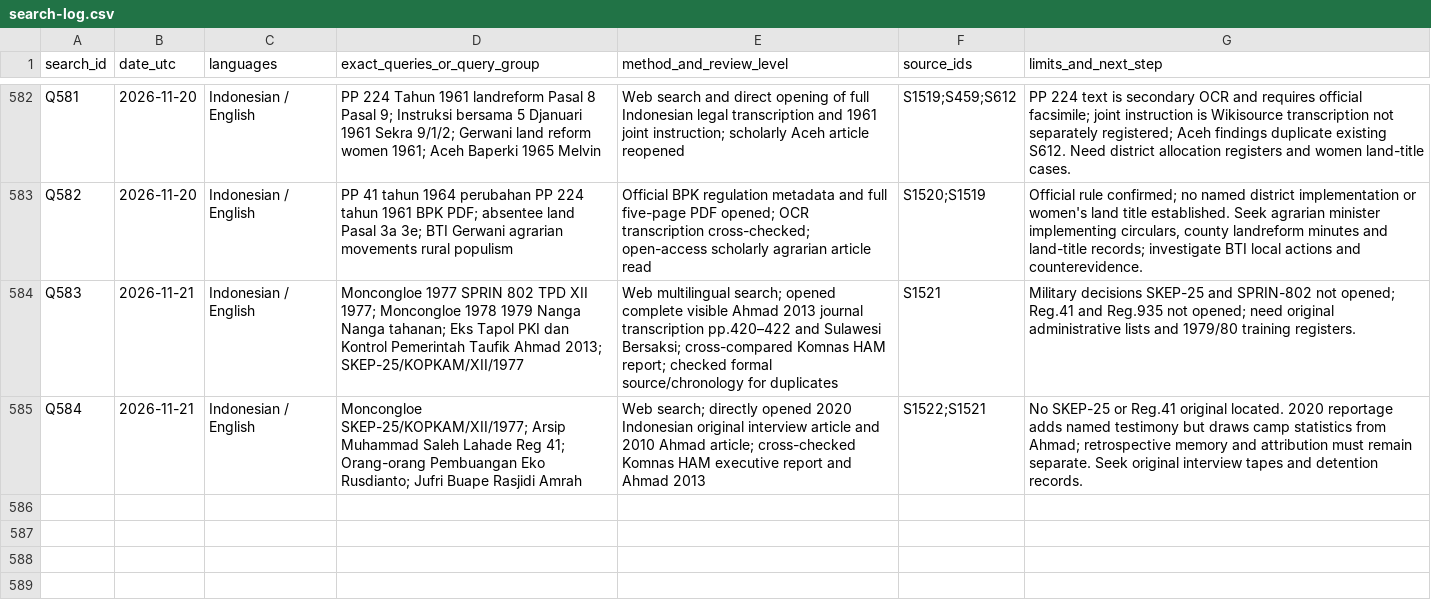
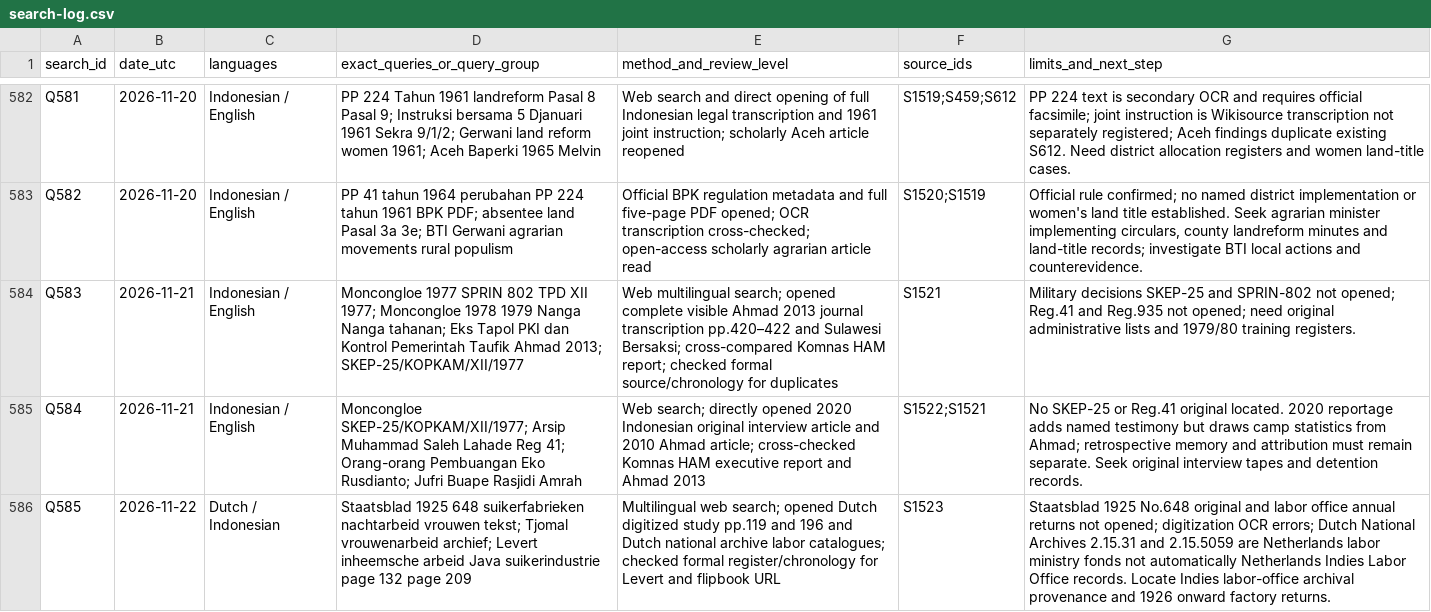
Before and after one commit to ch3758134-prog/aca, a CSV file: research/indonesia-1965/archive/records/search-log.csv, drawn as a sheet; only a part is shown, gaps mark what is left out; the diff names each change by its address in the sheet, - before the commit and + after, or states it on an @@ line.

Commit message:
research(indonesia): register colonial sugar night-work source and archival lead

```diff
--- a/research/indonesia-1965/archive/records/search-log.csv
+++ b/research/indonesia-1965/archive/records/search-log.csv
+row 586: Q585 | 2026-11-22 | Dutch / Indonesian | Staatsblad 1925 648 suikerfabrieken nachtarbeid vrouwen tekst; Tjomal vrouwenarbeid archief; Levert inheemsche arbeid Java suikerindustrie page 132 page 209 | Multilingual web search; opened Dutch digitized study pp.119 and 196 and Dutch national archive labor catalogues; checked formal register/chronology for Levert and flipbook URL | S1523 | Staatsblad 1925 No.648 original and labor office annual returns not opened; digitization OCR errors; Dutch National Archives 2.15.31 and 2.15.5059 are Netherlands labor ministry fonds not automatically Netherlands Indies Labor Office records. Locate Indies labor-office archival provenance and 1926 onward factory returns.
```
